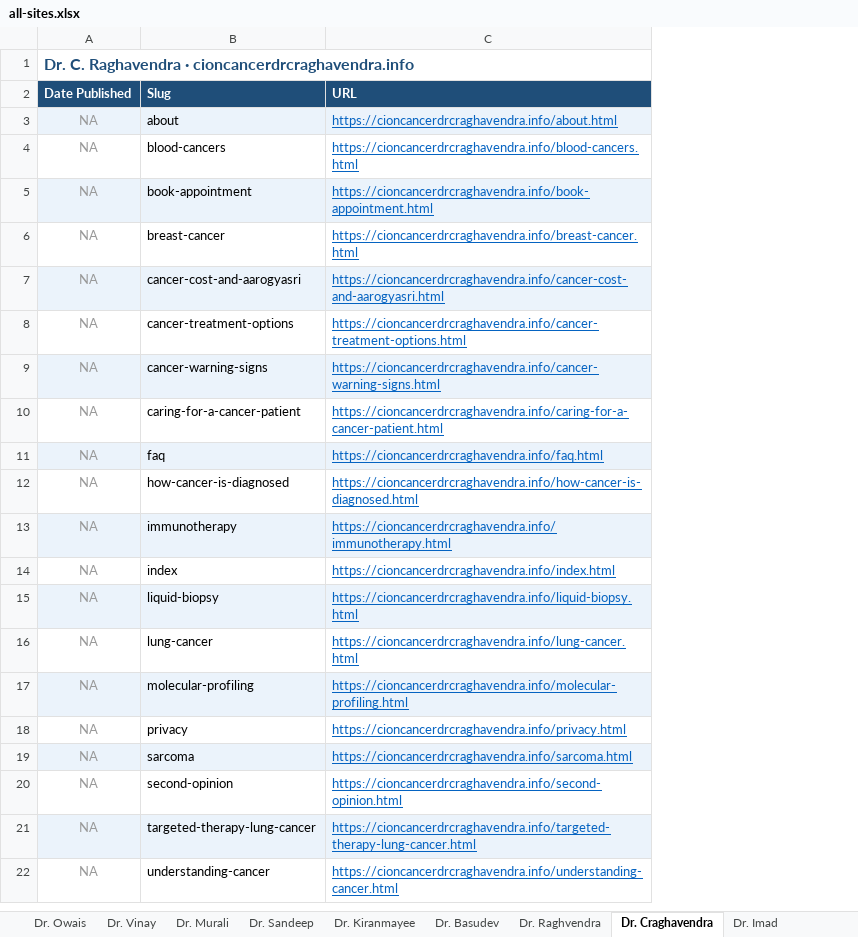
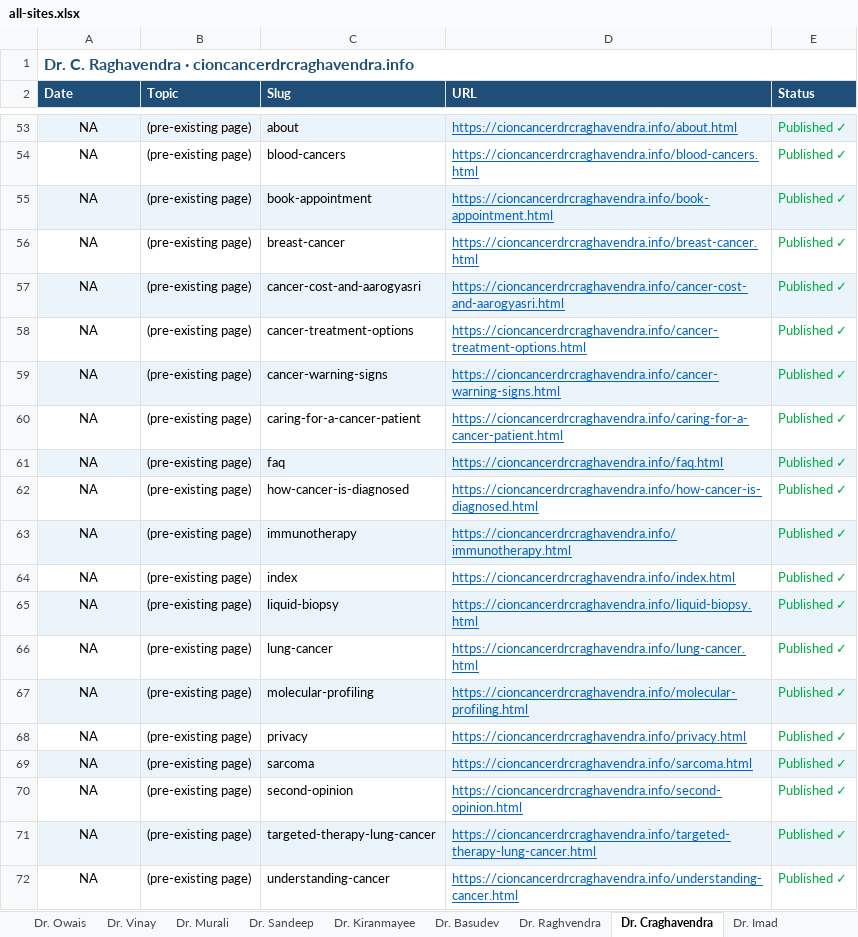
Before and after one commit to cioncancerdoctors/cion-all-sites, an Excel workbook: trackers/all-sites.xlsx, sheet Dr. Craghavendra, drawn as a sheet; only a part is shown, gaps mark what is left out; values as stored, in another font and other column widths than the file's, no borders; addresses are those after the commit; the diff covers the shown part only; the diff names each change by its address in the sheet, - before the commit and + after, or states it on an @@ line.

```diff
--- a/trackers/all-sites.xlsx (sheet Dr. Craghavendra)
+++ b/trackers/all-sites.xlsx (sheet Dr. Craghavendra)
+column B (Topic), rows 53-72: all (pre-existing page)
+column E (Status), rows 53-72: all Published ✓
-A2: Date Published
+A2: Date
-A53:A72 text colour: #999999
+A53:A72 text colour: black
```
Also changed, not shown: 50 added rows elsewhere in this sheet, sheet Dr. Imad, sheet Dr. Basudev, sheet Dr. Sandeep, sheet Dr. Owais, sheet Dr. Murali, sheet Dr. Kiranmayee, 2 more sheets, 10 other files.
